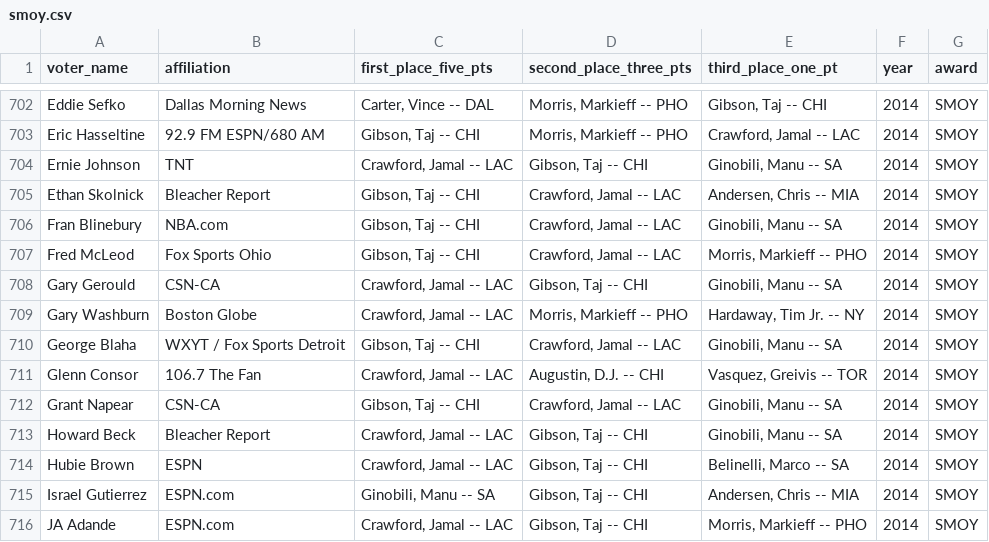
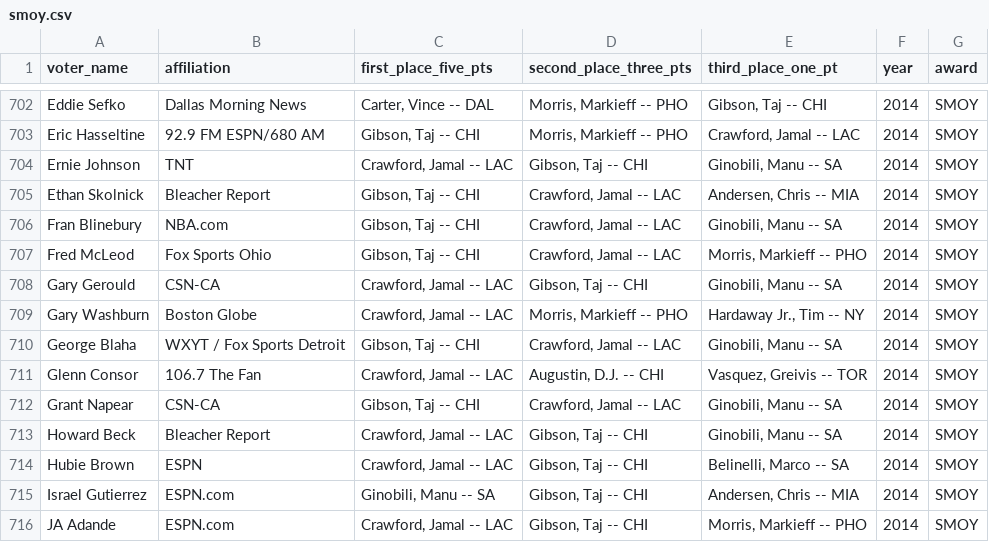
Before and after one commit to sumitrodatta/contrary-awards-voters, a CSV file: smoy.csv, drawn as a sheet; only a part is shown, gaps mark what is left out.

```diff
--- a/smoy.csv
+++ b/smoy.csv
@@ -708,3 +708,3 @@ Fred McLeod,Fox Sports Ohio,"Gibson, Taj -- CHI","Crawford, Jamal -- LAC","Morri
 Gary Gerould,CSN-CA,"Crawford, Jamal -- LAC","Gibson, Taj -- CHI","Ginobili, Manu -- SA",2014,SMOY
-Gary Washburn,Boston Globe,"Crawford, Jamal -- LAC","Morris, Markieff -- PHO","Hardaway, Tim Jr. -- NY",2014,SMOY
+Gary Washburn,Boston Globe,"Crawford, Jamal -- LAC","Morris, Markieff -- PHO","Hardaway Jr., Tim -- NY",2014,SMOY
 George Blaha,WXYT / Fox Sports Detroit,"Gibson, Taj -- CHI","Crawford, Jamal -- LAC","Ginobili, Manu -- SA",2014,SMOY
```
Also changed, not shown: roy.csv, 4 other files.
